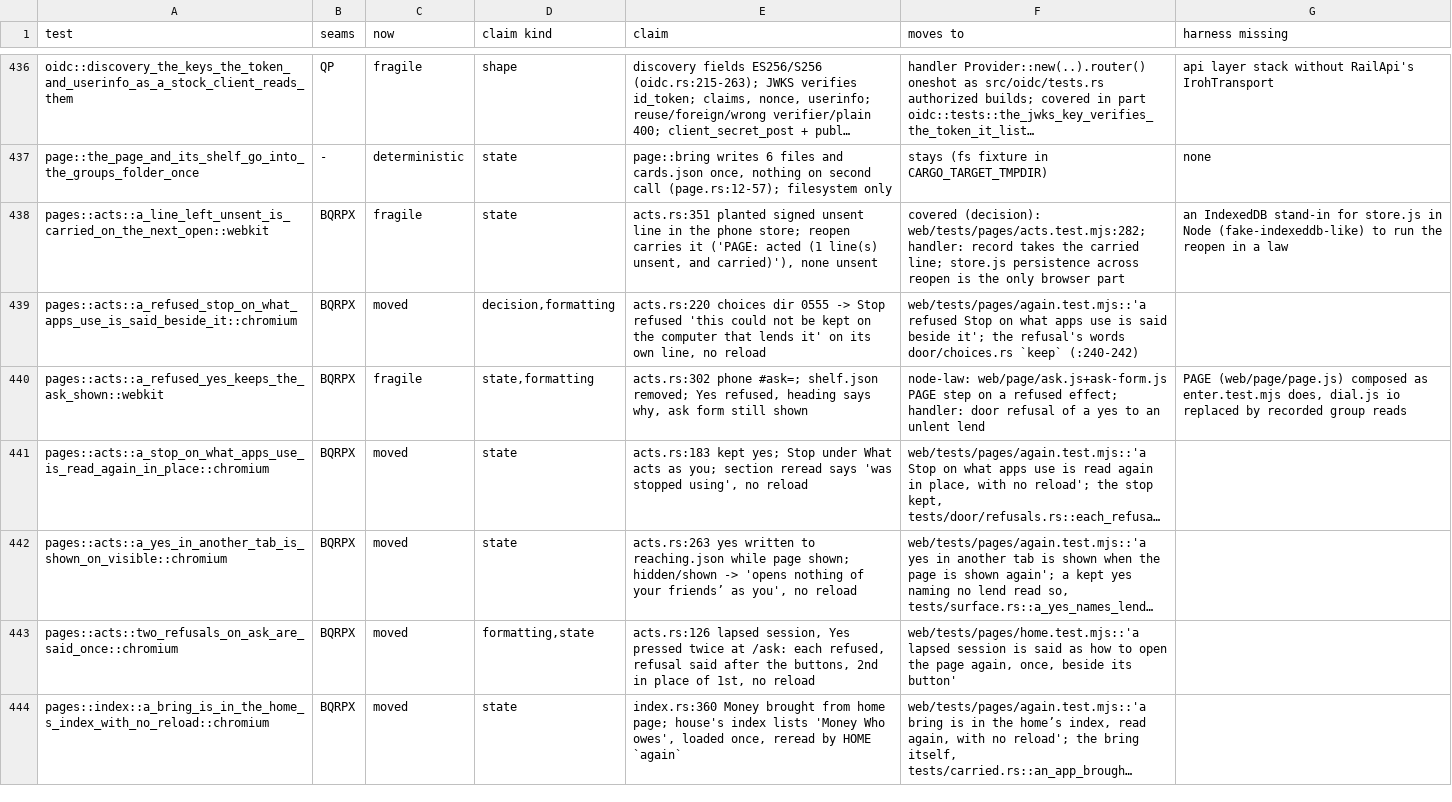
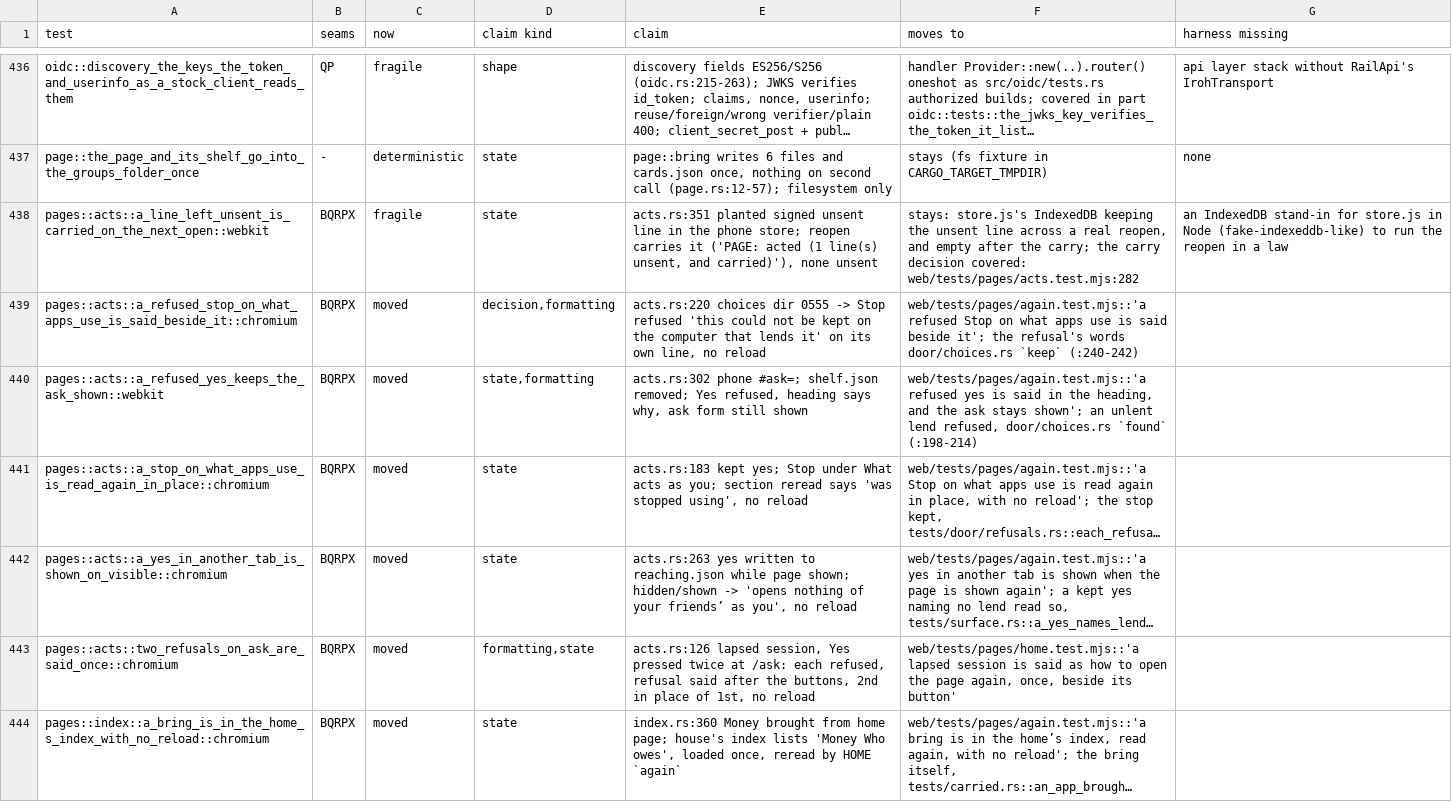
Before and after one commit to alexsbryan/svrngs, a TSV file: docs/seams.tsv, drawn as a sheet; only a part is shown, gaps mark what is left out; long unchanged cells end in …; the diff covers the shown part only; the diff names each change by its address in the sheet, - before the commit and + after, or states it on an @@ line.

Commit message:
pages: retire 7 phone-page tests whose claims are Node laws now; 3 stay
WebKit over a node, a relay and the wasm (BQRPX); each assertion is held
by bf1469db's laws (web/tests/pages/again.test.mjs), named per row in
docs/seams.tsv:

- members.rs, all 3: asked once, "You’re ada’s guest until", notes listed
  -> 'a guest at their link…'; listed, "ended", nothing listed, "PAGE:
  ended" once -> 'a guest’s visit ends while shown…'; "Sam, ada’s guest,
  until", "PAGE: reread (a visit ended" once, nobody -> 'a visit that
  ends…'. One visit written: tests/door/guests.rs; the redeem over a real
  relay: browser::guests::sam_opens_the_link_kim_sent_… (kept).
- index.rs, both: Money in #lent after "PAGE: reread: "; "Full now." after
  one more "PAGE: read". `using` counted: door/lists.rs
  what_is_lent_is_asked_of_each_computer_now.
- shelf.rs: next sibling, busy [true, false], one bring and one refused,
  reread after `brought`, on the table, offered no more.
- acts.rs a_refused_yes_keeps_the_ask_shown: "Let …", Yes refused in the
  heading, #ask not hidden. Unlent refused: door/choices.rs `found`.
- No reload: no `look`/`lock` effect in any law.

Stay, column 6 says why: acts.rs a_line_left_unsent_is_carried_on_the_next_open
(IndexedDB across a real reopen); open.rs
the_computer_s_line_is_offered_and_copied_on_v2 (the page's policy and
Chromium's clipboard); open.rs the_phone_reads_its_group_again_when_shown
(the read again through the bound wasm endpoint over a relay).

Gone: pages/index.rs, members.rs, shelf.rs, their drivers index.mjs,
members.mjs, shelf.mjs; acts.rs `label`; acts.mjs's ask half.

rustfmt --check; oxfmt, oxlint; unit 256 pass. Not compiled here.

Lead: docs/CHECKS.md unit 5 says what both pages retirements
(this and the home page's before it) moved and what is left.

```diff
--- a/docs/seams.tsv
+++ b/docs/seams.tsv
-F438 (moves to): covered (decision): web/tests/pages/acts.test.mjs:282; handler: record takes the carried line; store.js persistence across reopen is the only browser part
+F438 (moves to): stays: store.js's IndexedDB keeping the unsent line across a real reopen, and empty after the carry; the carry decision covered: web/tests/pages/acts.test.mjs:282
-C440 (now): fragile
+C440 (now): moved
-F440 (moves to): node-law: web/page/ask.js+ask-form.js PAGE step on a refused effect; handler: door refusal of a yes to an unlent lend
+F440 (moves to): web/tests/pages/again.test.mjs::'a refused yes is said in the heading, and the ask stays shown'; an unlent lend refused, door/choices.rs `found` (:198-214)
-G440 (harness missing): PAGE (web/page/page.js) composed as enter.test.mjs does, dial.js io replaced by recorded group reads
+G440 (harness missing): (empty)
```
Also changed, not shown: 20 edited cells elsewhere in this file, 10 other files.
